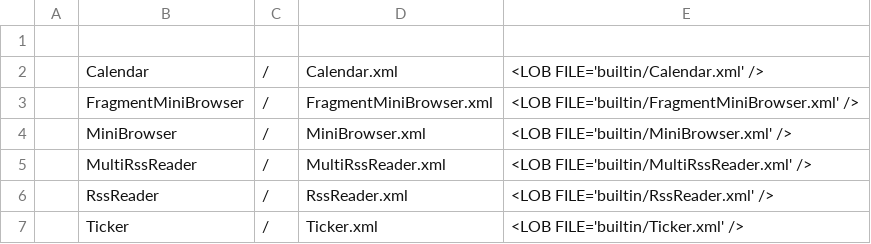
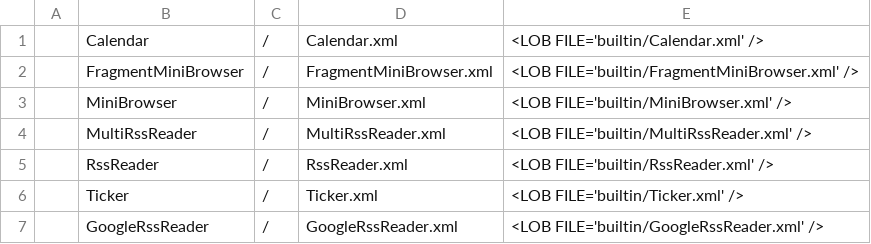
Before and after one commit to infoScoop/infoscoop, a CSV file: src/initdb/data/gadget/builtin/import_builtin.csv, drawn as a sheet; removed rows and columns are numbered as before the commit, all else as after; the diff names each change by its address in the sheet, - before the commit and + after, or states it on an @@ line.

Commit message:
Issue 259:	New tab Administration Console. Update issue 259 #568 cannot select 2-legged OAuth when selecting RSS Reader gadgets
git-svn-id: https://infoscoop.googlecode.com/svn/branches/3.0@910 d4e23b88-c782-11de-b6dc-25c59a28ecba

```diff
--- a/src/initdb/data/gadget/builtin/import_builtin.csv
+++ b/src/initdb/data/gadget/builtin/import_builtin.csv
-row 1: (empty)
+row 7:  | GoogleRssReader | / | GoogleRssReader.xml | <LOB FILE='builtin/GoogleRssReader.xml' />
```
Also changed, not shown: 2 other files.
